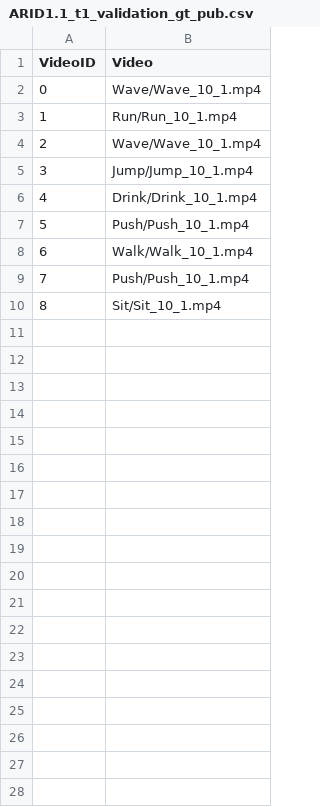
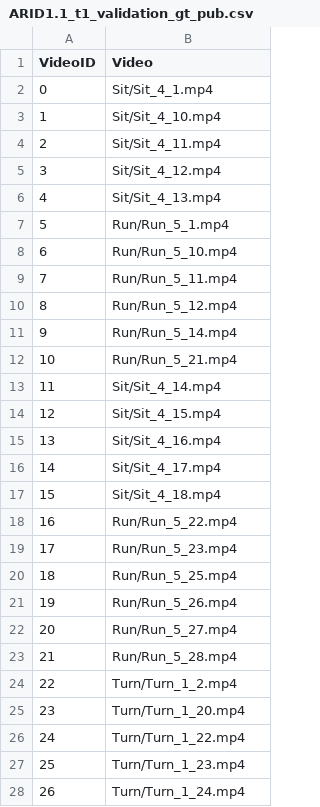
Before and after one commit to kln-cmu-mscv/ARID_UG2_2.1, a CSV file: dataset/ARID/raw/list_cvt/ARID1.1_t1_validation_gt_pub.csv, drawn as a sheet; only a part is shown; the diff covers the shown part only.

```diff
--- a/dataset/ARID/raw/list_cvt/ARID1.1_t1_validation_gt_pub.csv
+++ b/dataset/ARID/raw/list_cvt/ARID1.1_t1_validation_gt_pub.csv
@@ -1,10 +1,28 @@
 VideoID,Video
-0,Wave/Wave_10_1.mp4
-1,Run/Run_10_1.mp4
-2,Wave/Wave_10_1.mp4
-3,Jump/Jump_10_1.mp4
-4,Drink/Drink_10_1.mp4
-5,Push/Push_10_1.mp4
-6,Walk/Walk_10_1.mp4
-7,Push/Push_10_1.mp4
-8,Sit/Sit_10_1.mp4
+0,Sit/Sit_4_1.mp4
+1,Sit/Sit_4_10.mp4
+2,Sit/Sit_4_11.mp4
+3,Sit/Sit_4_12.mp4
+4,Sit/Sit_4_13.mp4
+5,Run/Run_5_1.mp4
+6,Run/Run_5_10.mp4
+7,Run/Run_5_11.mp4
+8,Run/Run_5_12.mp4
+9,Run/Run_5_14.mp4
+10,Run/Run_5_21.mp4
+11,Sit/Sit_4_14.mp4
+12,Sit/Sit_4_15.mp4
+13,Sit/Sit_4_16.mp4
+14,Sit/Sit_4_17.mp4
+15,Sit/Sit_4_18.mp4
+16,Run/Run_5_22.mp4
+17,Run/Run_5_23.mp4
+18,Run/Run_5_25.mp4
+19,Run/Run_5_26.mp4
+20,Run/Run_5_27.mp4
+21,Run/Run_5_28.mp4
+22,Turn/Turn_1_2.mp4
+23,Turn/Turn_1_20.mp4
+24,Turn/Turn_1_22.mp4
+25,Turn/Turn_1_23.mp4
+26,Turn/Turn_1_24.mp4
```
Also changed, not shown: 73 added rows elsewhere in this file, 1 other file.
